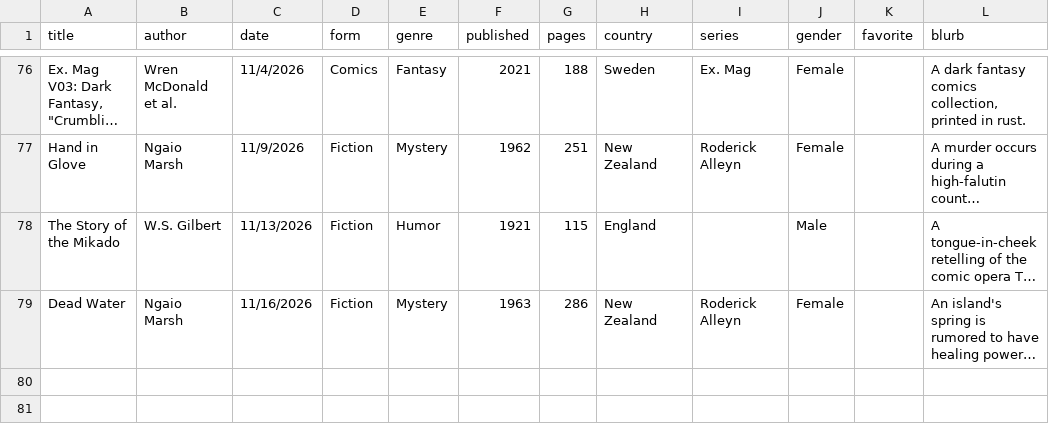
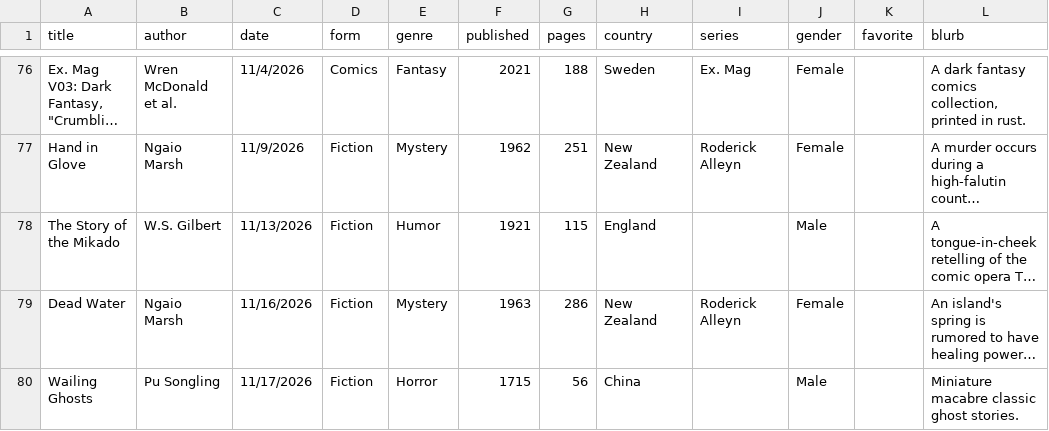
Before and after one commit to carey-james/Reading-List, a CSV file: 2026/books.csv, drawn as a sheet; only a part is shown, gaps mark what is left out; long unchanged cells end in …; the diff names each change by its address in the sheet, - before the commit and + after, or states it on an @@ line.

Commit message:
Added Wailing Ghosts

```diff
--- a/2026/books.csv
+++ b/2026/books.csv
+row 80: Wailing Ghosts | Pu Songling | 11/17/2026 | Fiction | Horror | 1715 | 56 | China |  | Male |  | Miniature macabre classic ghost stories.
```
